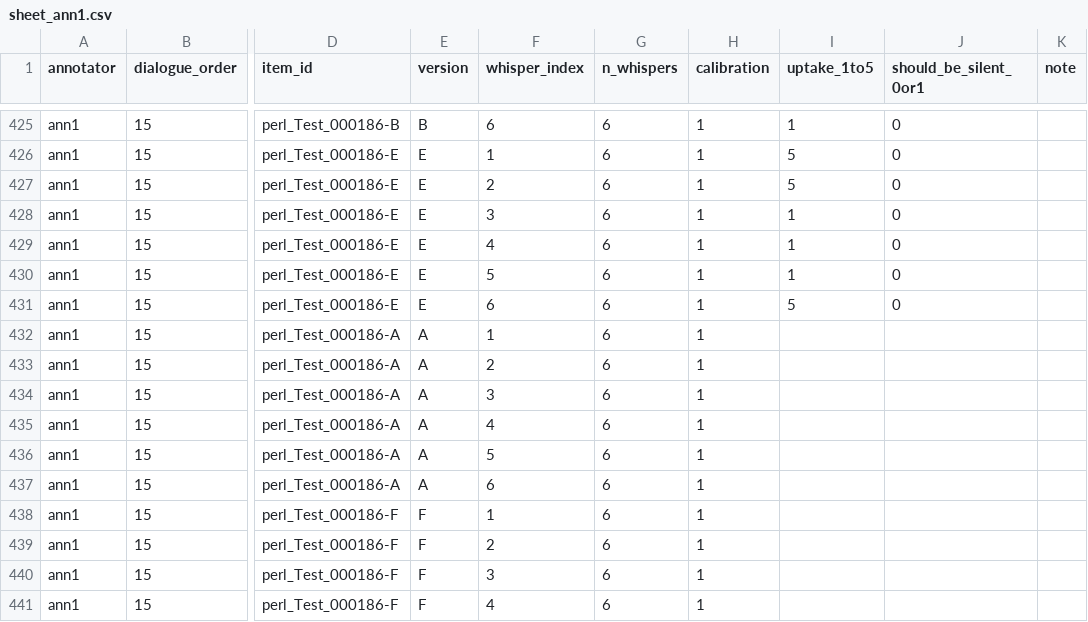
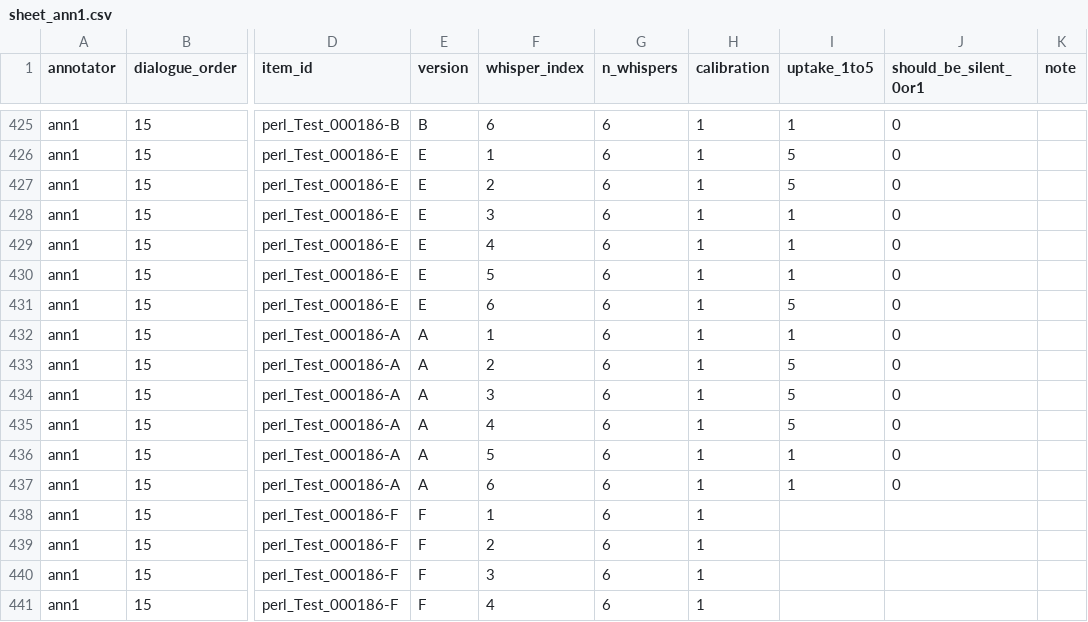
Before and after one commit to JubayerONROB/pca-m6-annotate, a CSV file: annotations/sheet_ann1.csv, drawn as a sheet; only a part is shown, gaps mark what is left out; the diff names each change by its address in the sheet, - before the commit and + after, or states it on an @@ line.

Commit message:
ann1: 436/833 rated

```diff
--- a/annotations/sheet_ann1.csv
+++ b/annotations/sheet_ann1.csv
-I432 (uptake_1to5): (empty)
+I432 (uptake_1to5): 1
-J432:J437 (should_be_silent_0or1): (empty)
+J432:J437 (should_be_silent_0or1): 0
-I433:I435 (uptake_1to5): (empty)
+I433:I435 (uptake_1to5): 5
-I436:I437 (uptake_1to5): (empty)
+I436:I437 (uptake_1to5): 1
```
